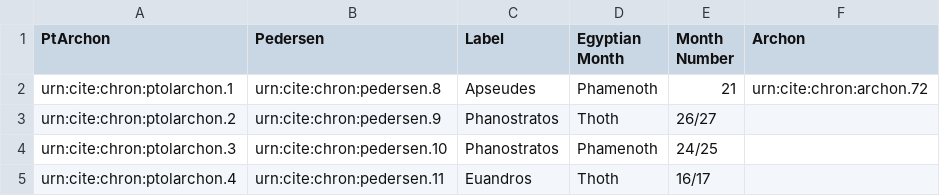
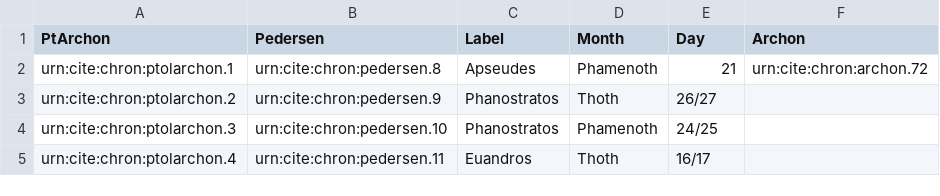
Before and after one commit to neelsmith/chronicles, a CSV file: collections/almarchons.csv (was collections/almagest-archons.csv), drawn as a sheet.

```diff
--- a/collections/almagest-archons.csv
+++ b/collections/almarchons.csv
@@ -1,2 +1,2 @@
-PtArchon,Pedersen,Label,Egyptian Month,Month Number,Archon
+PtArchon,Pedersen,Label,Month,Day,Archon
 urn:cite:chron:ptolarchon.1,urn:cite:chron:pedersen.8,Apseudes,Phamenoth,21,urn:cite:chron:archon.72
```
Also changed, not shown: collections/almcall.csv, 1 other file.
